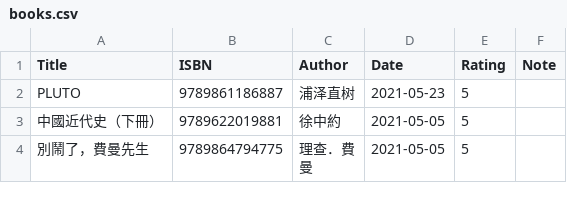
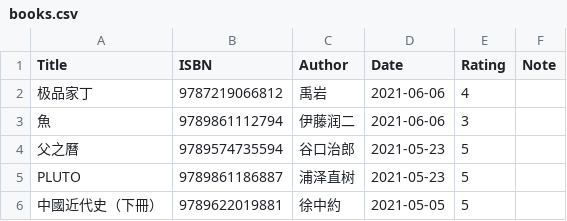
Before and after one commit to gujiaxi/gujiaxi.github.io, a CSV file: _data/books.csv, drawn as a sheet; only a part is shown; the shorter side is filled out with more unchanged rows; the diff names each change by its address in the sheet, - before the commit and + after, or states it on an @@ line.

Commit message:
deployed by ciad

```diff
--- a/_data/books.csv
+++ b/_data/books.csv
+row 2: 极品家丁 | 9787219066812 | 禹岩 | 2021-06-06 | 4
+row 3: 魚 | 9789861112794 | 伊藤润二 | 2021-06-06 | 3
+row 4: 父之曆 | 9789574735594 | 谷口治郎 | 2021-05-23 | 5
```
